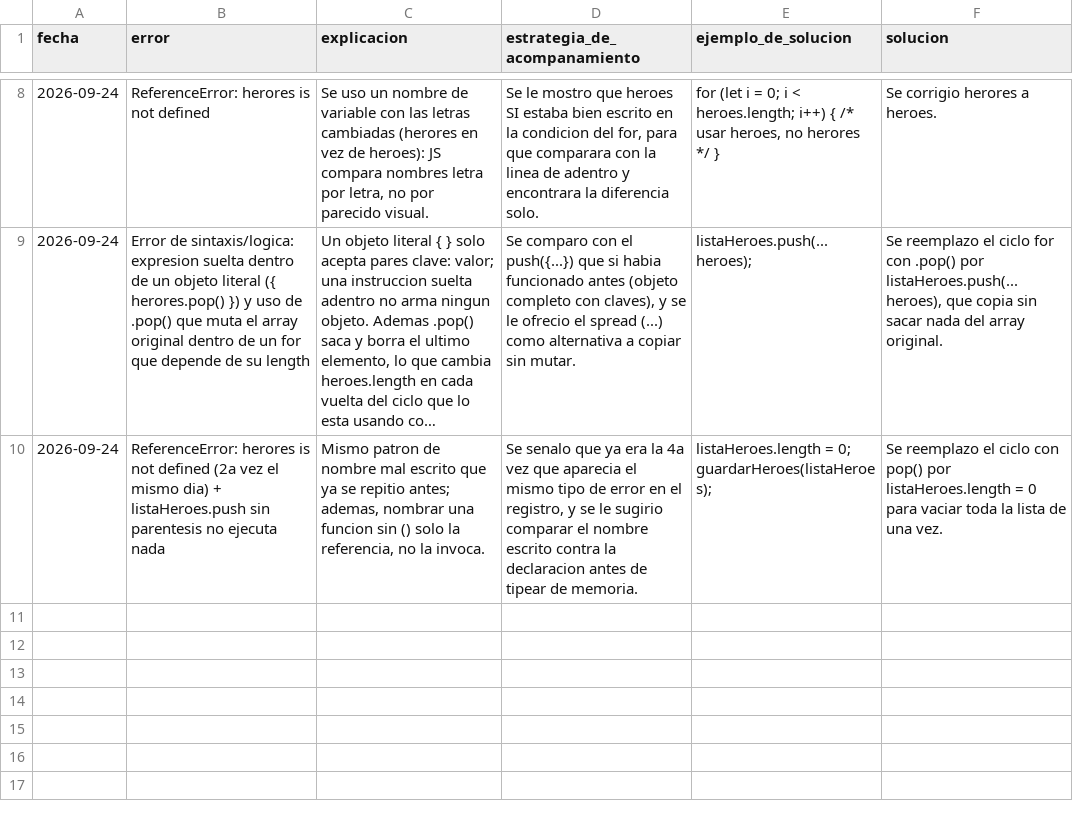
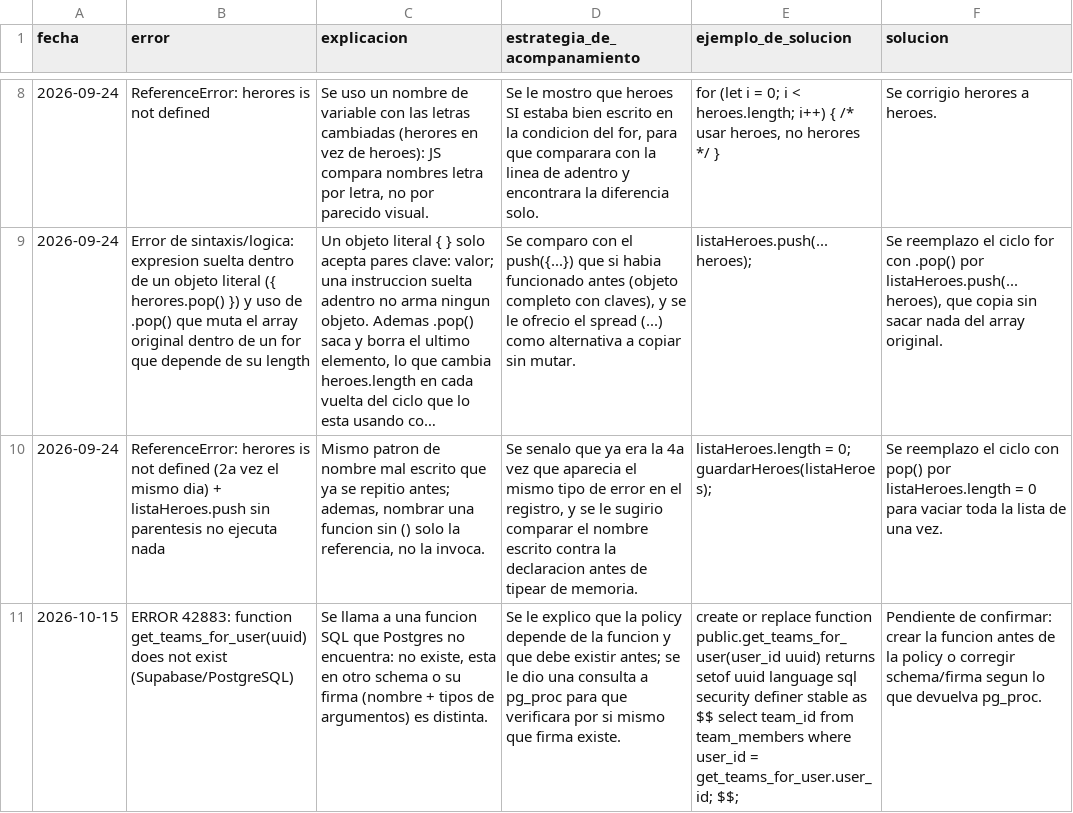
Before and after one commit to Oskar-2006/Lenguas-4, a CSV file: WORK-MEMORY/registro_errores.csv, drawn as a sheet; only a part is shown, gaps mark what is left out; long unchanged cells end in …; the diff names each change by its address in the sheet, - before the commit and + after, or states it on an @@ line.

```diff
--- a/WORK-MEMORY/registro_errores.csv
+++ b/WORK-MEMORY/registro_errores.csv
+row 11: 2026-10-15 | ERROR 42883: function get_teams_for_user(uuid) does not exist (Supabase/PostgreSQL) | Se llama a una funcion SQL que Postgres no encuentra: no existe, esta en otro schema o su firma (nombre + tipos de argumentos) es distinta. | Se le explico que la policy depende de la funcion y que debe existir antes; se le dio una consulta a pg_proc para que verificara por si mismo que firma existe. | create or replace function public.get_teams_for_user(user_id uuid) returns setof uuid language sql security definer stable as $$ select team_id from team_members where user_id = get_teams_for_user.user_id; $$; | Pendiente de confirmar: crear la funcion antes de la policy o corregir schema/firma segun lo que devuelva pg_proc.
```
Also changed, not shown: 8 other files.
